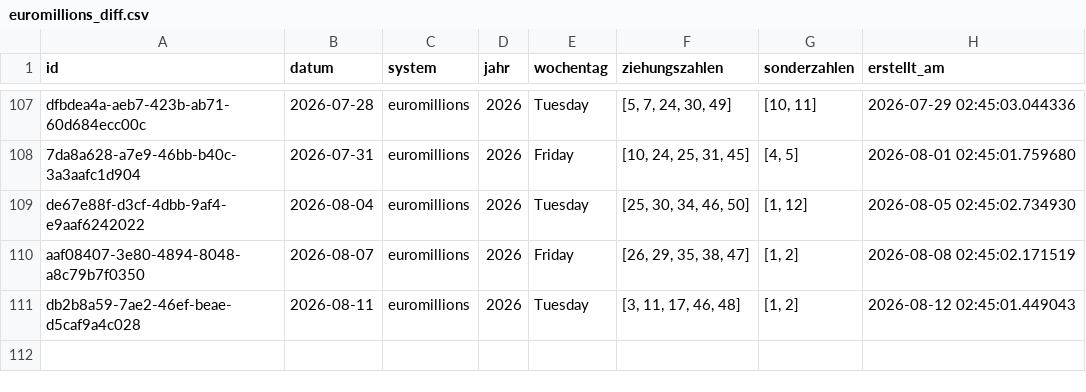
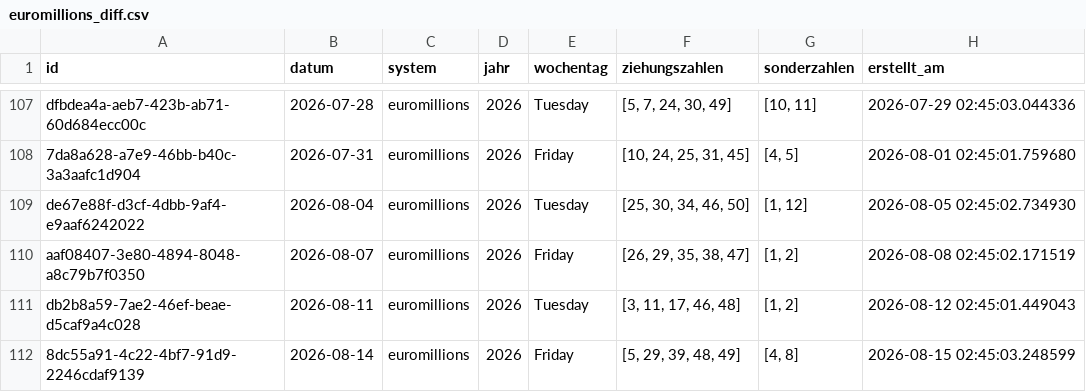
Before and after one commit to braamane/lotto, a CSV file: euromillions_diff.csv, drawn as a sheet; only a part is shown, gaps mark what is left out; the diff names each change by its address in the sheet, - before the commit and + after, or states it on an @@ line.

Commit message:
📤 Auto-Upload: neue Ziehungen für euromillions

```diff
--- a/euromillions_diff.csv
+++ b/euromillions_diff.csv
+row 112: 8dc55a91-4c22-4bf7-91d9-2246cdaf9139 | 2026-08-14 | euromillions | 2026 | Friday | [5, 29, 39, 48, 49] | [4, 8] | 2026-08-15 02:45:03.248599
```
